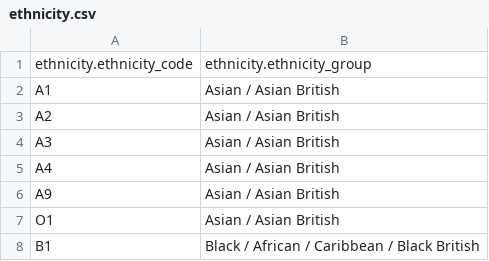
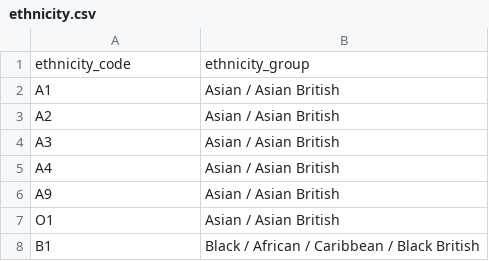
Before and after one commit to moj-analytical-services/harmonisation-reference, a CSV file: reference_files/ethnicity.csv, drawn as a sheet; only a part is shown; removed rows and columns are numbered as before the commit, all else as after; the diff names each change by its address in the sheet, - before the commit and + after, or states it on an @@ line.

```diff
--- a/reference_files/ethnicity.csv
+++ b/reference_files/ethnicity.csv
-row 1: ethnicity.ethnicity_code | ethnicity.ethnicity_group
+row 1: ethnicity_code | ethnicity_group
```
Also changed, not shown: reference_files/custody.csv, reference_files/nationality.csv, 3 other files.
